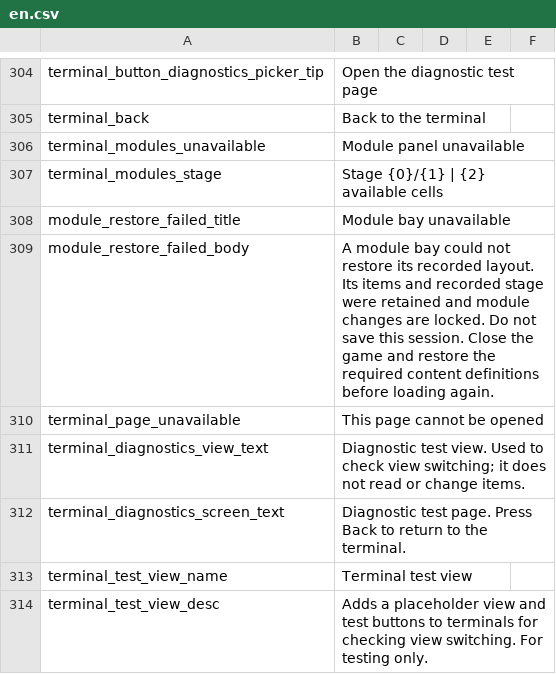
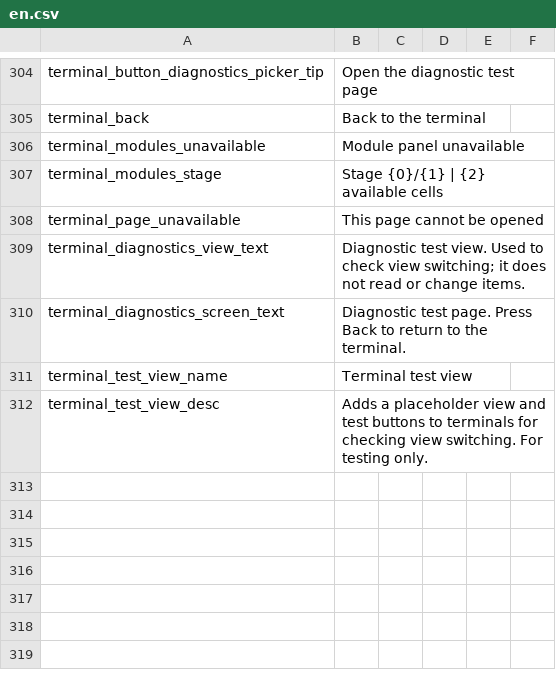
Before and after one commit to Caishangqi/ProbablyStolen-DigitalStorage, a CSV file: packaging/resources/Localization/en.csv, drawn as a sheet; only a part is shown, gaps mark what is left out; the diff names each change by its address in the sheet, - before the commit and + after, or states it on an @@ line.

Commit message:
Remove the module bay restore warning window
A failed module bay restore is reported in the log only. Players can
still decide not to save, and the game keeps its daily saves.

```diff
--- a/packaging/resources/Localization/en.csv
+++ b/packaging/resources/Localization/en.csv
-row 308: module_restore_failed_title | Module bay unavailable
-row 309: module_restore_failed_body | A module bay could not restore its recorded layout. Its items and recorded stage were retained and module changes are locked. Do not save this session. Close the game and restore the required content definitions before loading again.
```
Also changed, not shown: packaging/resources/Localization/zh.csv, 2 other files.
